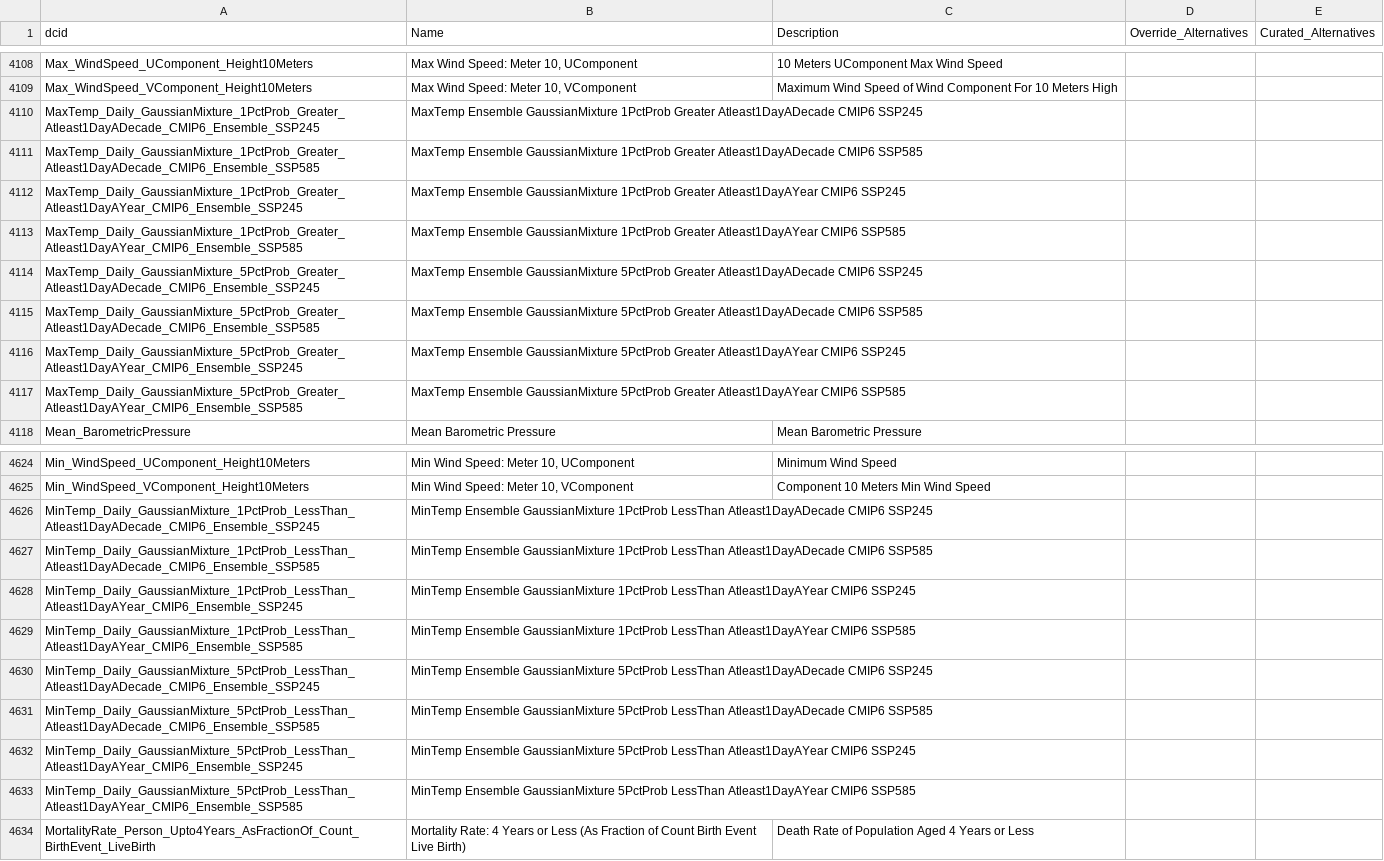
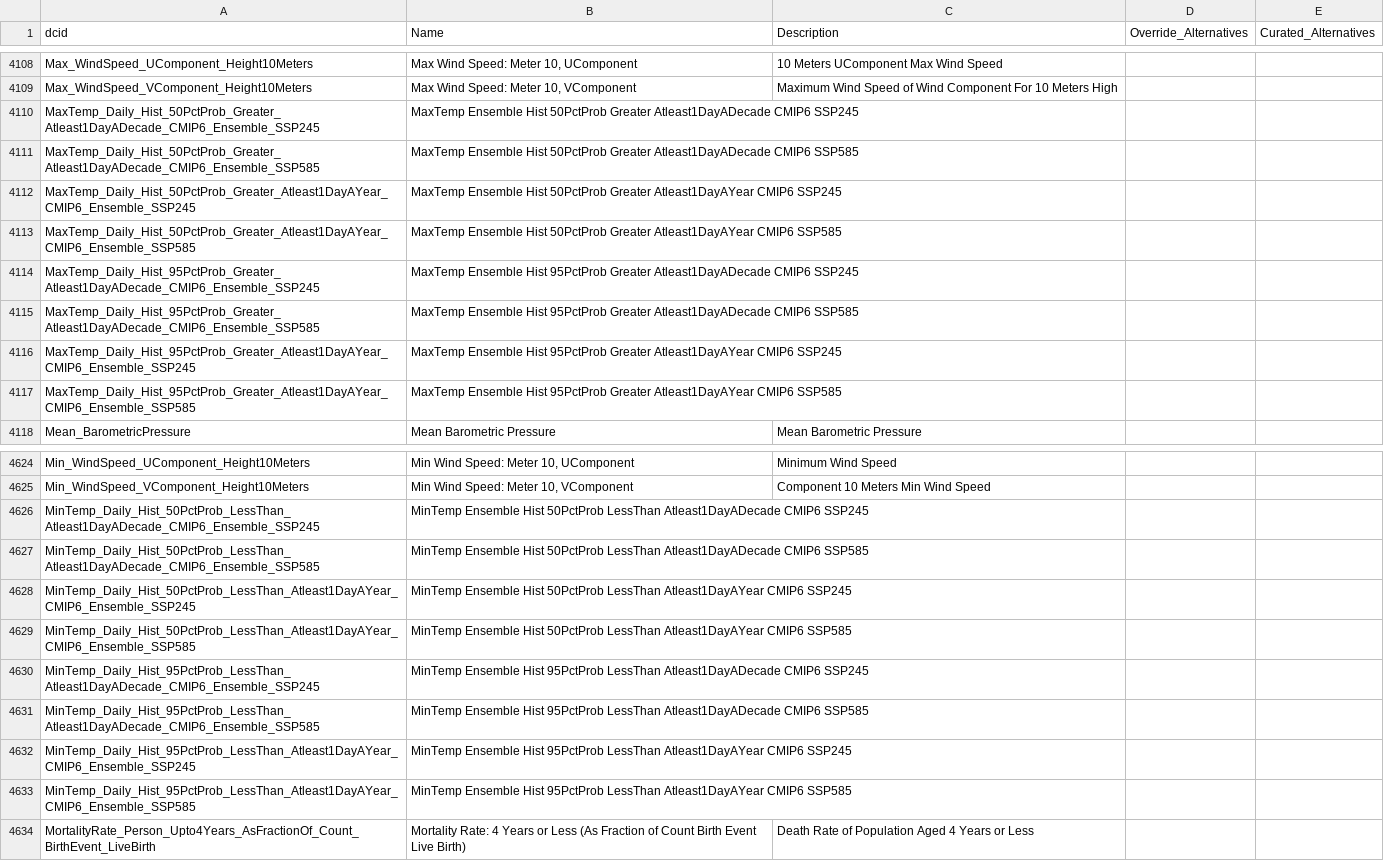
Before and after one commit to saurabh-csufi/website, a CSV file: tools/nl/embeddings/data/autogen_input/medium/autogen_svs.csv, drawn as a sheet; only a part is shown, gaps mark what is left out; the diff covers the shown part only; the diff names each change by its address in the sheet, - before the commit and + after, or states it on an @@ line.

Commit message:
[NL Interface] Big update to the Titles (override) and Index update (#3408)
1. Index update is only limited to removing the "Gaussian" SVs for temp
(they aren't actually used) and replacing all of them with the Histogram
ones (which was already the case with the titles). Also added three new
SVs (which were part of the topics-additions earlier today) to the index
(so that those SVs can be found for India and Brazil on their own too).

2. Titles updates are coming from
https://docs.google.com/spreadsheets/d/1yRbtxrfUals1Nu1vFaH_VPkCnCAPEJ8hXmff7O_06mw/edit#gid=1060967321
and were ported over to
https://docs.google.com/spreadsheets/d/1lmNAnqECpcvkuOlIkdo50Ve1KAalOoyP_lUlOuLmIAU/edit#gid=599439456
including several hundred more from this bullet point here:
https://screenshot.googleplex.com/6HdzW6wZBCnPqy5

```diff
--- a/tools/nl/embeddings/data/autogen_input/medium/autogen_svs.csv
+++ b/tools/nl/embeddings/data/autogen_input/medium/autogen_svs.csv
-A4110 (dcid): MaxTemp_Daily_GaussianMixture_1PctProb_Greater_Atleast1DayADecade_CMIP6_Ensemble_SSP245
+A4110 (dcid): MaxTemp_Daily_Hist_50PctProb_Greater_Atleast1DayADecade_CMIP6_Ensemble_SSP245
-B4110 (Name): MaxTemp Ensemble GaussianMixture 1PctProb Greater Atleast1DayADecade…
+B4110 (Name): MaxTemp Ensemble Hist 50PctProb Greater Atleast1DayADecade…
-A4111 (dcid): MaxTemp_Daily_GaussianMixture_1PctProb_Greater_Atleast1DayADecade_CMIP6_Ensemble_SSP585
+A4111 (dcid): MaxTemp_Daily_Hist_50PctProb_Greater_Atleast1DayADecade_CMIP6_Ensemble_SSP585
-B4111 (Name): MaxTemp Ensemble GaussianMixture 1PctProb Greater Atleast1DayADecade…
+B4111 (Name): MaxTemp Ensemble Hist 50PctProb Greater Atleast1DayADecade…
-A4112 (dcid): MaxTemp_Daily_GaussianMixture_1PctProb_Greater_Atleast1DayAYear_CMIP6_Ensemble_SSP245
+A4112 (dcid): MaxTemp_Daily_Hist_50PctProb_Greater_Atleast1DayAYear_CMIP6_Ensemble_SSP245
-B4112 (Name): MaxTemp Ensemble GaussianMixture 1PctProb Greater Atleast1DayAYear…
+B4112 (Name): MaxTemp Ensemble Hist 50PctProb Greater Atleast1DayAYear…
-A4113 (dcid): MaxTemp_Daily_GaussianMixture_1PctProb_Greater_Atleast1DayAYear_CMIP6_Ensemble_SSP585
+A4113 (dcid): MaxTemp_Daily_Hist_50PctProb_Greater_Atleast1DayAYear_CMIP6_Ensemble_SSP585
-B4113 (Name): MaxTemp Ensemble GaussianMixture 1PctProb Greater Atleast1DayAYear…
+B4113 (Name): MaxTemp Ensemble Hist 50PctProb Greater Atleast1DayAYear…
-A4114 (dcid): MaxTemp_Daily_GaussianMixture_5PctProb_Greater_Atleast1DayADecade_CMIP6_Ensemble_SSP245
+A4114 (dcid): MaxTemp_Daily_Hist_95PctProb_Greater_Atleast1DayADecade_CMIP6_Ensemble_SSP245
-B4114 (Name): MaxTemp Ensemble GaussianMixture 5PctProb Greater Atleast1DayADecade…
+B4114 (Name): MaxTemp Ensemble Hist 95PctProb Greater Atleast1DayADecade…
-A4115 (dcid): MaxTemp_Daily_GaussianMixture_5PctProb_Greater_Atleast1DayADecade_CMIP6_Ensemble_SSP585
+A4115 (dcid): MaxTemp_Daily_Hist_95PctProb_Greater_Atleast1DayADecade_CMIP6_Ensemble_SSP585
-B4115 (Name): MaxTemp Ensemble GaussianMixture 5PctProb Greater Atleast1DayADecade…
+B4115 (Name): MaxTemp Ensemble Hist 95PctProb Greater Atleast1DayADecade…
-A4116 (dcid): MaxTemp_Daily_GaussianMixture_5PctProb_Greater_Atleast1DayAYear_CMIP6_Ensemble_SSP245
+A4116 (dcid): MaxTemp_Daily_Hist_95PctProb_Greater_Atleast1DayAYear_CMIP6_Ensemble_SSP245
-B4116 (Name): MaxTemp Ensemble GaussianMixture 5PctProb Greater Atleast1DayAYear…
+B4116 (Name): MaxTemp Ensemble Hist 95PctProb Greater Atleast1DayAYear…
-A4117 (dcid): MaxTemp_Daily_GaussianMixture_5PctProb_Greater_Atleast1DayAYear_CMIP6_Ensemble_SSP585
+A4117 (dcid): MaxTemp_Daily_Hist_95PctProb_Greater_Atleast1DayAYear_CMIP6_Ensemble_SSP585
-B4117 (Name): MaxTemp Ensemble GaussianMixture 5PctProb Greater Atleast1DayAYear…
+B4117 (Name): MaxTemp Ensemble Hist 95PctProb Greater Atleast1DayAYear…
-A4626 (dcid): MinTemp_Daily_GaussianMixture_1PctProb_LessThan_Atleast1DayADecade_CMIP6_Ensemble_SSP245
+A4626 (dcid): MinTemp_Daily_Hist_50PctProb_LessThan_Atleast1DayADecade_CMIP6_Ensemble_SSP245
-B4626 (Name): MinTemp Ensemble GaussianMixture 1PctProb LessThan Atleast1DayADecade…
+B4626 (Name): MinTemp Ensemble Hist 50PctProb LessThan Atleast1DayADecade…
-A4627 (dcid): MinTemp_Daily_GaussianMixture_1PctProb_LessThan_Atleast1DayADecade_CMIP6_Ensemble_SSP585
+A4627 (dcid): MinTemp_Daily_Hist_50PctProb_LessThan_Atleast1DayADecade_CMIP6_Ensemble_SSP585
-B4627 (Name): MinTemp Ensemble GaussianMixture 1PctProb LessThan Atleast1DayADecade…
+B4627 (Name): MinTemp Ensemble Hist 50PctProb LessThan Atleast1DayADecade…
-A4628 (dcid): MinTemp_Daily_GaussianMixture_1PctProb_LessThan_Atleast1DayAYear_CMIP6_Ensemble_SSP245
+A4628 (dcid): MinTemp_Daily_Hist_50PctProb_LessThan_Atleast1DayAYear_CMIP6_Ensemble_SSP245
-B4628 (Name): MinTemp Ensemble GaussianMixture 1PctProb LessThan Atleast1DayAYear…
+B4628 (Name): MinTemp Ensemble Hist 50PctProb LessThan Atleast1DayAYear…
-A4629 (dcid): MinTemp_Daily_GaussianMixture_1PctProb_LessThan_Atleast1DayAYear_CMIP6_Ensemble_SSP585
+A4629 (dcid): MinTemp_Daily_Hist_50PctProb_LessThan_Atleast1DayAYear_CMIP6_Ensemble_SSP585
-B4629 (Name): MinTemp Ensemble GaussianMixture 1PctProb LessThan Atleast1DayAYear…
+B4629 (Name): MinTemp Ensemble Hist 50PctProb LessThan Atleast1DayAYear…
-A4630 (dcid): MinTemp_Daily_GaussianMixture_5PctProb_LessThan_Atleast1DayADecade_CMIP6_Ensemble_SSP245
+A4630 (dcid): MinTemp_Daily_Hist_95PctProb_LessThan_Atleast1DayADecade_CMIP6_Ensemble_SSP245
-B4630 (Name): MinTemp Ensemble GaussianMixture 5PctProb LessThan Atleast1DayADecade…
+B4630 (Name): MinTemp Ensemble Hist 95PctProb LessThan Atleast1DayADecade…
-A4631 (dcid): MinTemp_Daily_GaussianMixture_5PctProb_LessThan_Atleast1DayADecade_CMIP6_Ensemble_SSP585
+A4631 (dcid): MinTemp_Daily_Hist_95PctProb_LessThan_Atleast1DayADecade_CMIP6_Ensemble_SSP585
-B4631 (Name): MinTemp Ensemble GaussianMixture 5PctProb LessThan Atleast1DayADecade…
+B4631 (Name): MinTemp Ensemble Hist 95PctProb LessThan Atleast1DayADecade…
-A4632 (dcid): MinTemp_Daily_GaussianMixture_5PctProb_LessThan_Atleast1DayAYear_CMIP6_Ensemble_SSP245
+A4632 (dcid): MinTemp_Daily_Hist_95PctProb_LessThan_Atleast1DayAYear_CMIP6_Ensemble_SSP245
-B4632 (Name): MinTemp Ensemble GaussianMixture 5PctProb LessThan Atleast1DayAYear…
+B4632 (Name): MinTemp Ensemble Hist 95PctProb LessThan Atleast1DayAYear…
-A4633 (dcid): MinTemp_Daily_GaussianMixture_5PctProb_LessThan_Atleast1DayAYear_CMIP6_Ensemble_SSP585
+A4633 (dcid): MinTemp_Daily_Hist_95PctProb_LessThan_Atleast1DayAYear_CMIP6_Ensemble_SSP585
-B4633 (Name): MinTemp Ensemble GaussianMixture 5PctProb LessThan Atleast1DayAYear…
+B4633 (Name): MinTemp Ensemble Hist 95PctProb LessThan Atleast1DayAYear…
```
Also changed, not shown: 1 edited cell elsewhere in this file, tools/nl/embeddings/prep/autogen_svs.csv, tools/nl/embeddings/prep/input_svs.csv, 18 other files.
